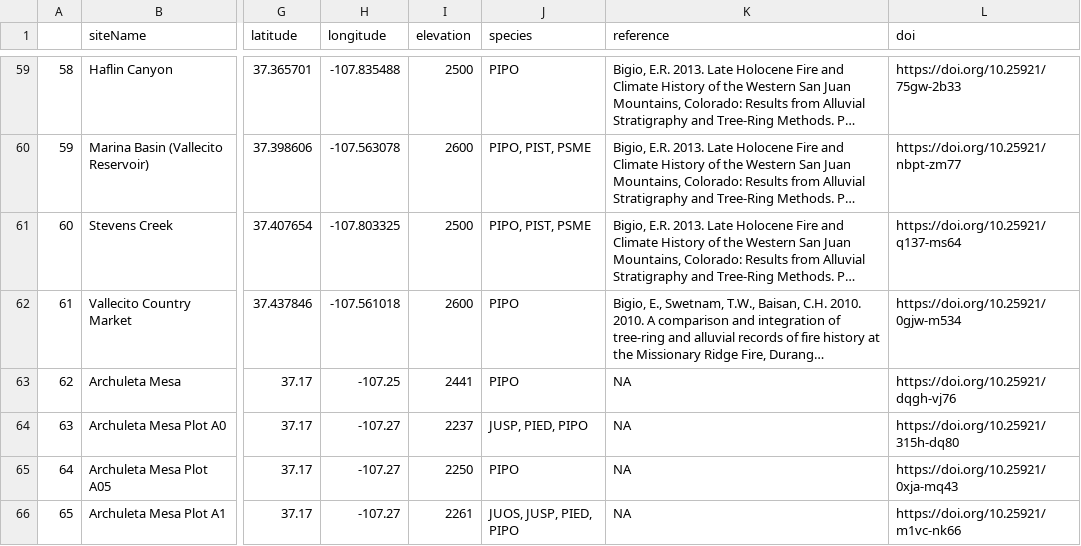
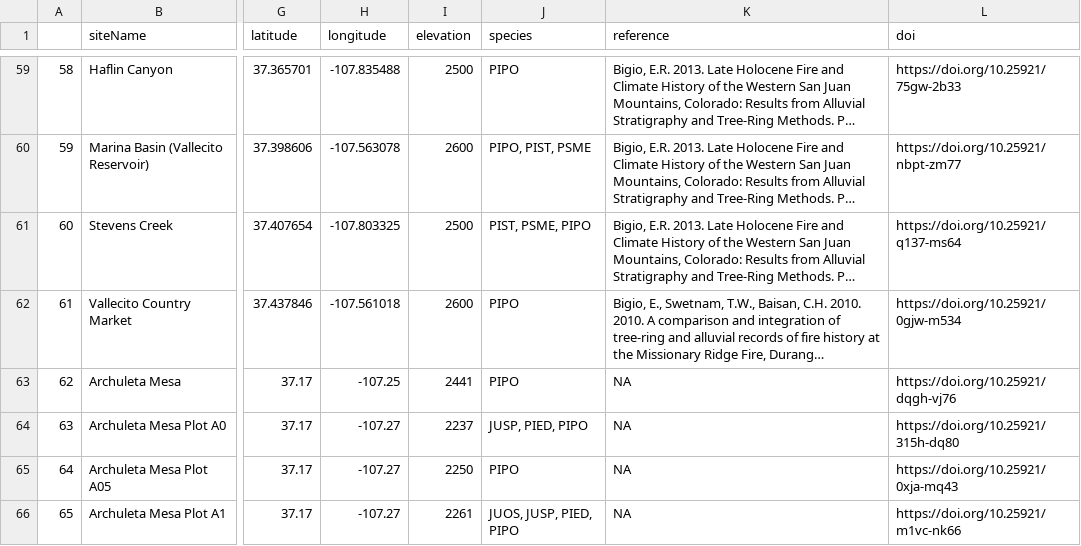
Before and after one commit to chguiterman/scrape-IMPD, a CSV file: data/impd_meta.csv, drawn as a sheet; only a part is shown, gaps mark what is left out; long unchanged cells end in …; the diff covers the shown part only; the diff names each change by its address in the sheet, - before the commit and + after, or states it on an @@ line.

```diff
--- a/data/impd_meta.csv
+++ b/data/impd_meta.csv
-J61 (species): PIPO, PIST, PSME
+J61 (species): PIST, PSME, PIPO
```
Also changed, not shown: 29 edited cells elsewhere in this file, 1 other file.
